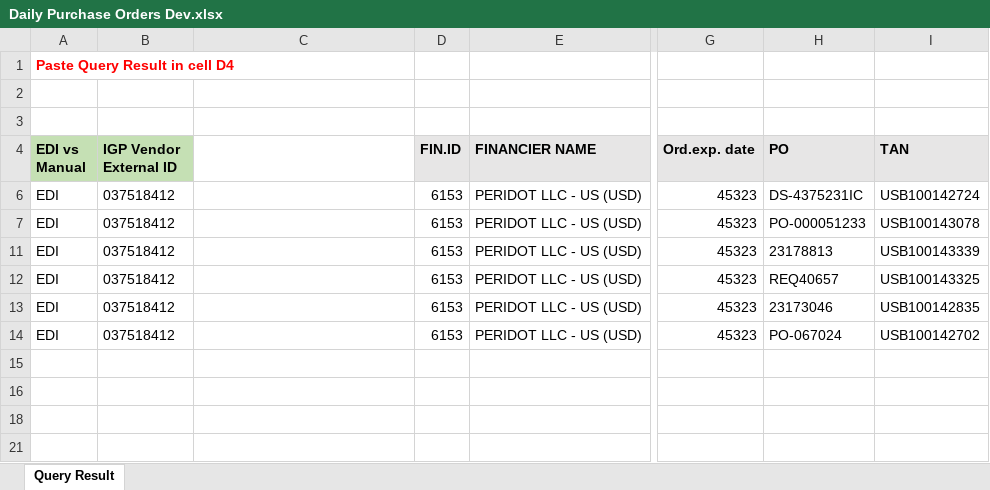
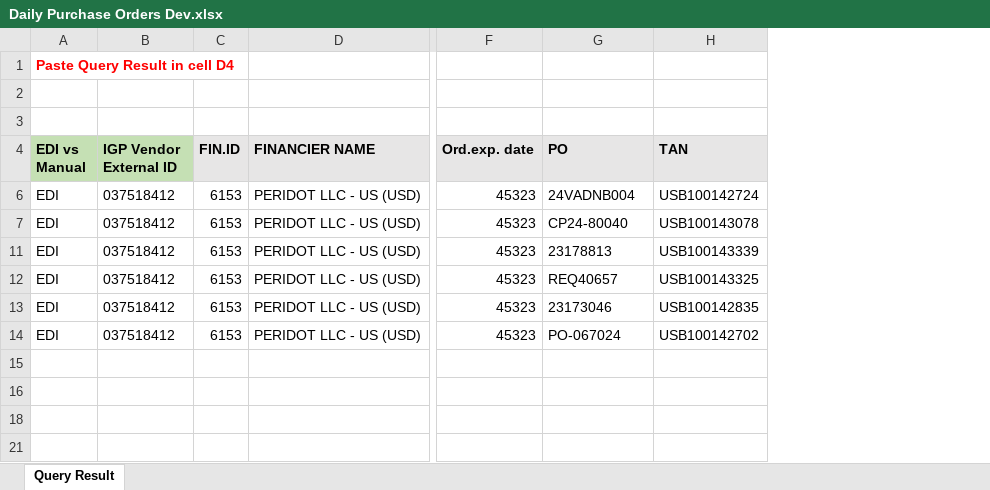
Before and after one commit to dlancioni/recon, an Excel workbook: data/Daily Purchase Orders Dev.xlsx, sheet Query Result, drawn as a sheet; only a part is shown, gaps mark what is left out; values as stored, in another font and other column widths than the file's, no borders; charts and pictures not drawn; removed rows and columns are numbered as before the commit, all else as after; the diff names each change by its address in the sheet, - before the commit and + after, or states it on an @@ line.

```diff
--- a/data/Daily Purchase Orders Dev.xlsx (sheet Query Result)
+++ b/data/Daily Purchase Orders Dev.xlsx (sheet Query Result)
-column C (VLOOKUP), rows 6-14: PERIDOT LLC - US (USD)DELB | PERIDOT LLC - US (USD)DELB | PERIDOT LLC - US (USD)DEFB | PERIDOT LLC - US (USD)DELB | PERIDOT LLC - US (USD)DEFB | PERIDOT LLC - US (USD)DELB
-G6 (PO): DS-4375231IC
+G6 (PO): 24VADNB004
-G7 (PO): PO-000051233
+G7 (PO): CP24-80040
```
Also changed, not shown: hidden cells, 6 other files.
